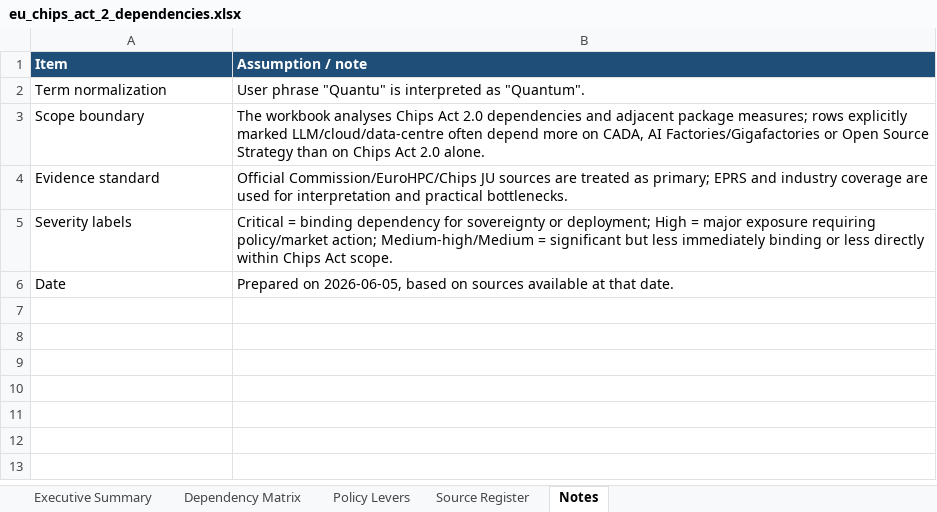
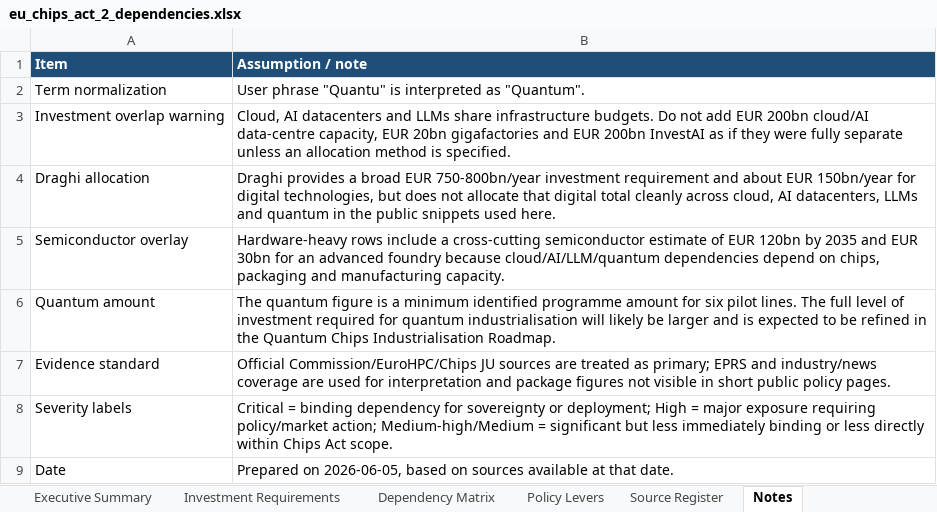
Before and after one commit to ms4674/Equity-research, an Excel workbook: eu_chips_act_2_dependencies.xlsx, sheet Notes, drawn as a sheet; values as stored, in another font and other column widths than the file's, no borders; removed rows and columns are numbered as before the commit, all else as after; the diff names each change by its address in the sheet, - before the commit and + after, or states it on an @@ line.

```diff
--- a/eu_chips_act_2_dependencies.xlsx (sheet Notes)
+++ b/eu_chips_act_2_dependencies.xlsx (sheet Notes)
+sheet tab: Investment Requirements
-row 3: Scope boundary | The workbook analyses Chips Act 2.0 dependencies and adjacent package measures; rows explicitly marked LLM/cloud/data-centre often depend more on CADA, AI Factories/Gigafactories or Open Source Strategy than on Chips Act 2.0 alone.
+row 3: Investment overlap warning | Cloud, AI datacenters and LLMs share infrastructure budgets. Do not add EUR 200bn cloud/AI data-centre capacity, EUR 20bn gigafactories and EUR 200bn InvestAI as if they were fully separate unless an allocation method is specified.
+row 4: Draghi allocation | Draghi provides a broad EUR 750-800bn/year investment requirement and about EUR 150bn/year for digital technologies, but does not allocate that digital total cleanly across cloud, AI datacenters, LLMs and quantum in the public snippets used here.
+row 5: Semiconductor overlay | Hardware-heavy rows include a cross-cutting semiconductor estimate of EUR 120bn by 2035 and EUR 30bn for an advanced foundry because cloud/AI/LLM/quantum dependencies depend on chips, packaging and manufacturing capacity.
+row 6: Quantum amount | The quantum figure is a minimum identified programme amount for six pilot lines. The full level of investment required for quantum industrialisation will likely be larger and is expected to be refined in the Quantum Chips Industrialisation Roadmap.
-B7 (Assumption / note): …EPRS and industry coverage are used for interpretation and practical bottlenecks.
+B7 (Assumption / note): …EPRS and industry/news coverage are used for interpretation and package figures not visible in short public policy pages.
```
Also changed, not shown: sheet Source Register, sheet Executive Summary, sheet Policy Levers, sheet Dependency Matrix, 1 other file.
